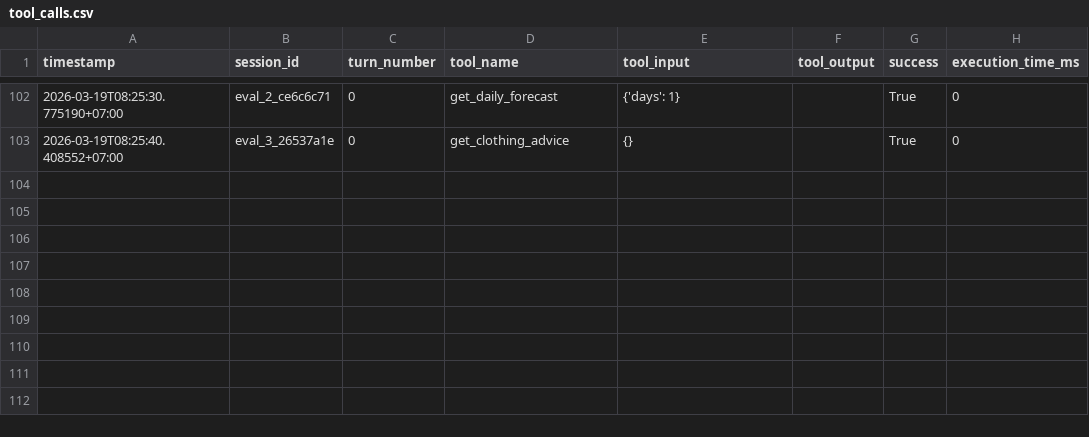
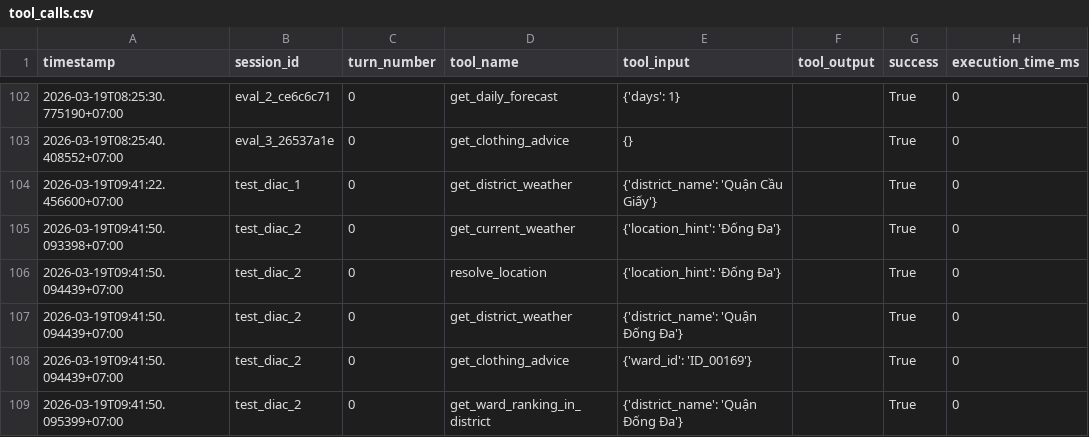
Before and after one commit to drago467/Chatbot_HaNoi_Air_v3, a CSV file: data/evaluation/tool_calls.csv, drawn as a sheet; only a part is shown, gaps mark what is left out; the diff names each change by its address in the sheet, - before the commit and + after, or states it on an @@ line.

```diff
--- a/data/evaluation/tool_calls.csv
+++ b/data/evaluation/tool_calls.csv
+row 104: 2026-03-19T09:41:22.456600+07:00 | test_diac_1 | 0 | get_district_weather | {'district_name': 'Quận Cầu Giấy'} |  | True | 0
+row 105: 2026-03-19T09:41:50.093398+07:00 | test_diac_2 | 0 | get_current_weather | {'location_hint': 'Đống Đa'} |  | True | 0
+row 106: 2026-03-19T09:41:50.094439+07:00 | test_diac_2 | 0 | resolve_location | {'location_hint': 'Đống Đa'} |  | True | 0
+row 107: 2026-03-19T09:41:50.094439+07:00 | test_diac_2 | 0 | get_district_weather | {'district_name': 'Quận Đống Đa'} |  | True | 0
+row 108: 2026-03-19T09:41:50.094439+07:00 | test_diac_2 | 0 | get_clothing_advice | {'ward_id': 'ID_00169'} |  | True | 0
+row 109: 2026-03-19T09:41:50.095399+07:00 | test_diac_2 | 0 | get_ward_ranking_in_district | {'district_name': 'Quận Đống Đa'} |  | True | 0
```
Also changed, not shown: 19 other files.
